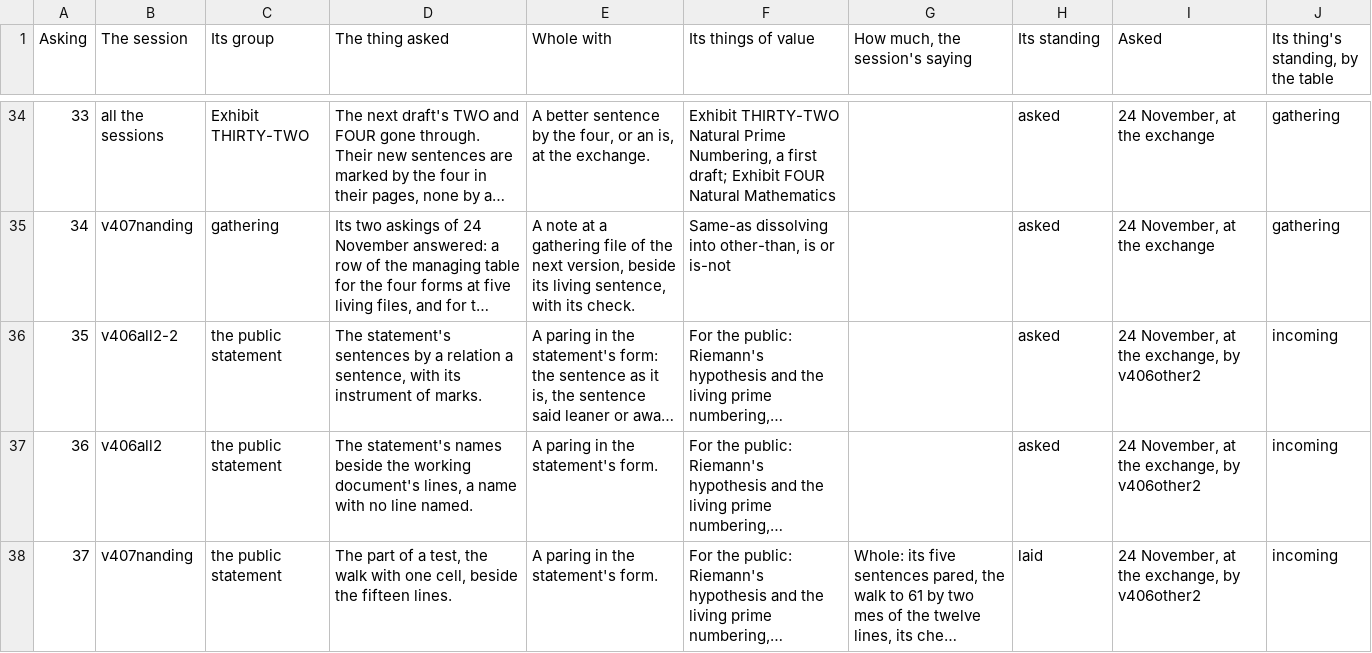
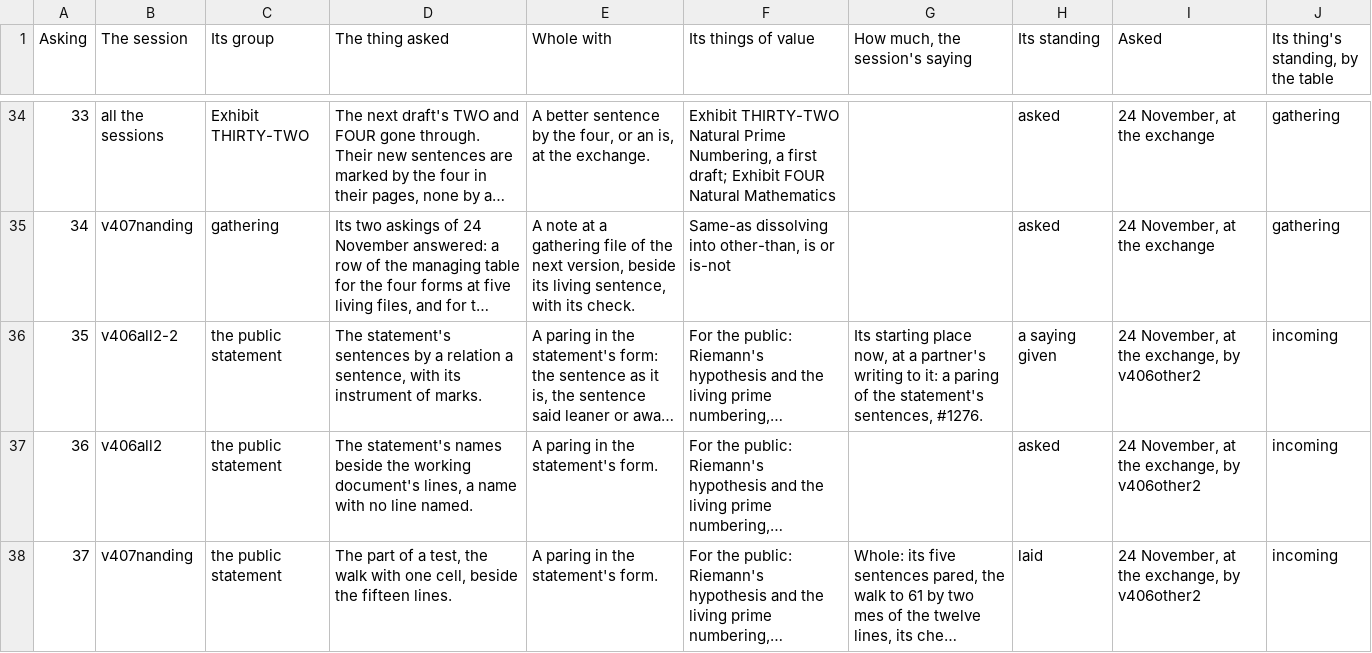
Before and after one commit to chris-j-handel/corus, a CSV file: incoming/v406me/The_managing_table_its_sheet_Asked_of_a_session.csv, drawn as a sheet; only a part is shown, gaps mark what is left out; long unchanged cells end in …; the diff covers the shown part only; the diff names each change by its address in the sheet, - before the commit and + after, or states it on an @@ line.

```diff
--- a/incoming/v406me/The_managing_table_its_sheet_Asked_of_a_session.csv
+++ b/incoming/v406me/The_managing_table_its_sheet_Asked_of_a_session.csv
-G36 (How much, the session's saying): (empty)
+G36 (How much, the session's saying): Its starting place now, at a partner's writing to it: a paring of the statement's sentences, #1276.
-H36 (Its standing): asked
+H36 (Its standing): a saying given
```
Also changed, not shown: 2 edited cells elsewhere in this file, incoming/v406me/The_managing_table_of_the_living_expedition.csv, 3 other files.
